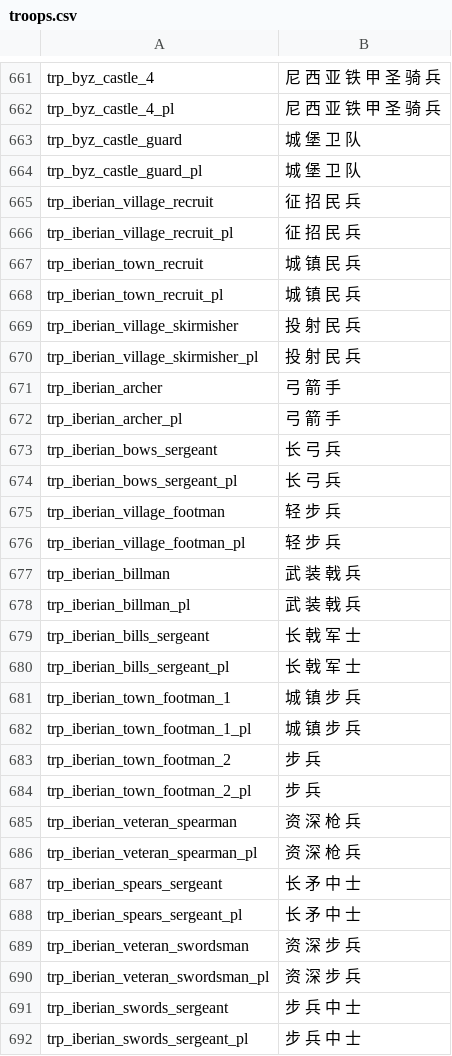
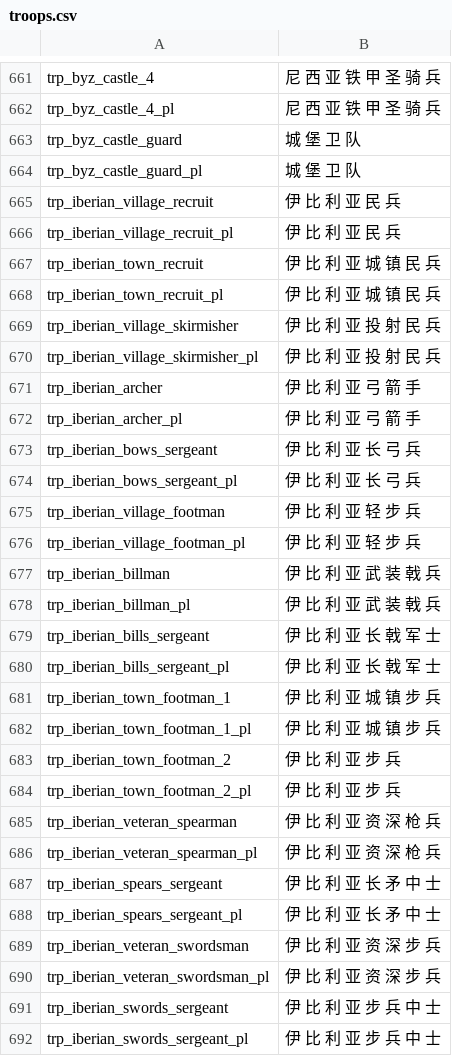
Before and after one commit to zac123456789123/mountblade-ad1257svn-chinese-translation, a CSV file: cns/troops.csv, drawn as a sheet; only a part is shown, gaps mark what is left out; the diff covers the shown part only.

Commit message:
reverse merged to r32

```diff
--- a/cns/troops.csv
+++ b/cns/troops.csv
@@ -664,29 +664,29 @@ trp_byz_castle_guard|城 堡 卫 队
 trp_byz_castle_guard_pl|城 堡 卫 队
-trp_iberian_village_recruit|征 招 民 兵
-trp_iberian_village_recruit_pl|征 招 民 兵
-trp_iberian_town_recruit|城 镇 民 兵
-trp_iberian_town_recruit_pl|城 镇 民 兵
-trp_iberian_village_skirmisher|投 射 民 兵
-trp_iberian_village_skirmisher_pl|投 射 民 兵
-trp_iberian_archer|弓 箭 手
-trp_iberian_archer_pl|弓 箭 手
-trp_iberian_bows_sergeant|长 弓 兵
-trp_iberian_bows_sergeant_pl|长 弓 兵
-trp_iberian_village_footman|轻 步 兵
-trp_iberian_village_footman_pl|轻 步 兵
-trp_iberian_billman|武 装 戟 兵
-trp_iberian_billman_pl|武 装 戟 兵
-trp_iberian_bills_sergeant|长 戟 军 士
-trp_iberian_bills_sergeant_pl|长 戟 军 士
-trp_iberian_town_footman_1|城 镇 步 兵
-trp_iberian_town_footman_1_pl|城 镇 步 兵
-trp_iberian_town_footman_2|步 兵
-trp_iberian_town_footman_2_pl|步 兵
-trp_iberian_veteran_spearman|资 深 枪 兵
-trp_iberian_veteran_spearman_pl|资 深 枪 兵
-trp_iberian_spears_sergeant|长 矛 中 士
-trp_iberian_spears_sergeant_pl|长 矛 中 士
-trp_iberian_veteran_swordsman|资 深 步 兵
-trp_iberian_veteran_swordsman_pl|资 深 步 兵
-trp_iberian_swords_sergeant|步 兵 中 士
-trp_iberian_swords_sergeant_pl|步 兵 中 士
+trp_iberian_village_recruit|伊 比 利 亚 民 兵
+trp_iberian_village_recruit_pl|伊 比 利 亚 民 兵
+trp_iberian_town_recruit|伊 比 利 亚 城 镇 民 兵
+trp_iberian_town_recruit_pl|伊 比 利 亚 城 镇 民 兵
+trp_iberian_village_skirmisher|伊 比 利 亚 投 射 民 兵
+trp_iberian_village_skirmisher_pl|伊 比 利 亚 投 射 民 兵
+trp_iberian_archer|伊 比 利 亚 弓 箭 手
+trp_iberian_archer_pl|伊 比 利 亚 弓 箭 手
+trp_iberian_bows_sergeant|伊 比 利 亚 长 弓 兵
+trp_iberian_bows_sergeant_pl|伊 比 利 亚 长 弓 兵
+trp_iberian_village_footman|伊 比 利 亚 轻 步 兵
+trp_iberian_village_footman_pl|伊 比 利 亚 轻 步 兵
+trp_iberian_billman|伊 比 利 亚 武 装 戟 兵
+trp_iberian_billman_pl|伊 比 利 亚 武 装 戟 兵
+trp_iberian_bills_sergeant|伊 比 利 亚 长 戟 军 士
+trp_iberian_bills_sergeant_pl|伊 比 利 亚 长 戟 军 士
+trp_iberian_town_footman_1|伊 比 利 亚 城 镇 步 兵
+trp_iberian_town_footman_1_pl|伊 比 利 亚 城 镇 步 兵
+trp_iberian_town_footman_2|伊 比 利 亚 步 兵
+trp_iberian_town_footman_2_pl|伊 比 利 亚 步 兵
+trp_iberian_veteran_spearman|伊 比 利 亚 资 深 枪 兵
+trp_iberian_veteran_spearman_pl|伊 比 利 亚 资 深 枪 兵
+trp_iberian_spears_sergeant|伊 比 利 亚 长 矛 中 士
+trp_iberian_spears_sergeant_pl|伊 比 利 亚 长 矛 中 士
+trp_iberian_veteran_swordsman|伊 比 利 亚 资 深 步 兵
+trp_iberian_veteran_swordsman_pl|伊 比 利 亚 资 深 步 兵
+trp_iberian_swords_sergeant|伊 比 利 亚 步 兵 中 士
+trp_iberian_swords_sergeant_pl|伊 比 利 亚 步 兵 中 士
```
Also changed, not shown: 95 edited cells elsewhere in this file.
